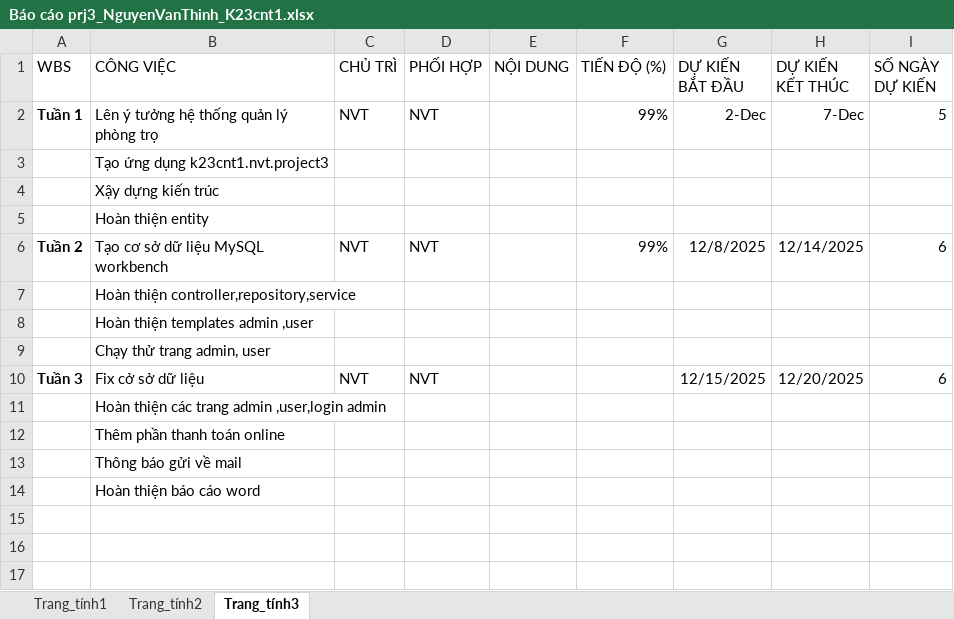
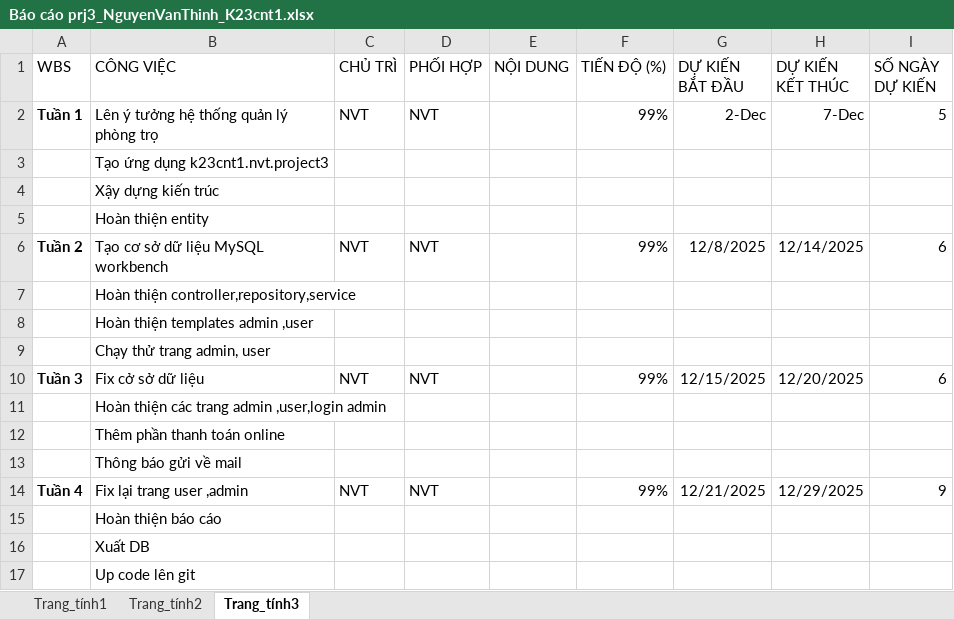
Before and after one commit to NguyenVanThinhk23CNTT1/Project3_NVT, an Excel workbook: Báo cáo prj3_NguyenVanThinh_K23cnt1.xlsx, sheet Trang_tính3, drawn as a sheet; values as stored, in another font and other column widths than the file's, no borders; table styles not drawn; addresses are those after the commit; the diff names each change by its address in the sheet, - before the commit and + after, or states it on an @@ line.

Commit message:
update excel full

```diff
--- a/Báo cáo prj3_NguyenVanThinh_K23cnt1.xlsx (sheet Trang_tính3)
+++ b/Báo cáo prj3_NguyenVanThinh_K23cnt1.xlsx (sheet Trang_tính3)
-F10 (TIẾN ĐỘ (%)): (empty)
+F10 (TIẾN ĐỘ (%)): 99%
+row 14: Tuần 4 | Fix lại trang user ,admin | NVT | NVT |  | 99% | 12/21/2025 | 12/29/2025 | 9
-B15 (CÔNG VIỆC): Hoàn thiện báo cáo word
+B15 (CÔNG VIỆC): Hoàn thiện báo cáo
+row 16:  | Xuất DB
+row 17:  | Up code lên git
```
